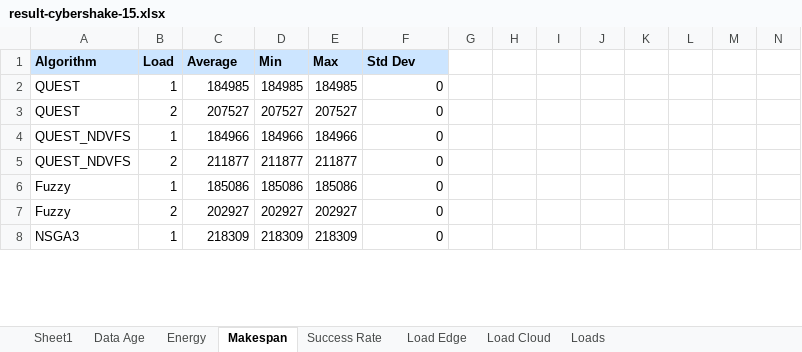
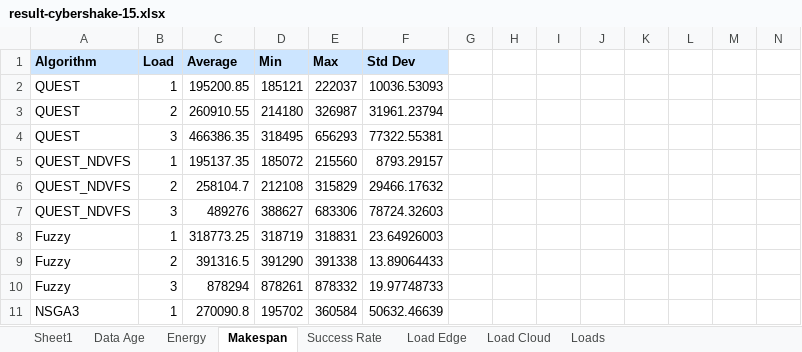
Before and after one commit to Anonymous0-0paper/QUEST, an Excel workbook: experiment/output/pegasus/result-cybershake-15.xlsx, sheet Makespan, drawn as a sheet; only a part is shown; values as stored, in another font and other column widths than the file's, no borders; addresses are those after the commit; rows hold the shown columns only; the diff covers the shown part only; the diff names each change by its address in the sheet, - before the commit and + after, or states it on an @@ line.

```diff
--- a/experiment/output/pegasus/result-cybershake-15.xlsx (sheet Makespan)
+++ b/experiment/output/pegasus/result-cybershake-15.xlsx (sheet Makespan)
-C2: 184985
+C2: 195200.85
-D2: 184985
+D2: 185121
-E2: 184985
+E2: 222037
-F2: 0
+F2: 10036.53093
-C3: 207527
+C3: 260910.55
-D3: 207527
+D3: 214180
-E3: 207527
+E3: 326987
-F3: 0
+F3: 31961.23794
+row 4: QUEST | 3 | 466386.35 | 318495 | 656293 | 77322.55381
-C5: 184966
+C5: 195137.35
-D5: 184966
+D5: 185072
-E5: 184966
+E5: 215560
-F5: 0
+F5: 8793.29157
-C6: 211877
+C6: 258104.7
-D6: 211877
+D6: 212108
-E6: 211877
+E6: 315829
-F6: 0
+F6: 29466.17632
+row 7: QUEST_NDVFS | 3 | 489276 | 388627 | 683306 | 78724.32603
-C8: 185086
+C8: 318773.25
-D8: 185086
+D8: 318719
-E8: 185086
+E8: 318831
-F8: 0
+F8: 23.64926003
-C9: 202927
+C9: 391316.5
-D9: 202927
+D9: 391290
-E9: 202927
+E9: 391338
-F9: 0
+F9: 13.89064433
+row 10: Fuzzy | 3 | 878294 | 878261 | 878332 | 19.97748733
-C11: 218309
+C11: 270090.8
-D11: 218309
+D11: 195702
-E11: 218309
+E11: 360584
-F11: 0
+F11: 50632.46639
```
Also changed, not shown: 21 added rows, 24 removed rows, 80 edited cells and cell formats elsewhere in this sheet, sheet Load Cloud, sheet Energy, sheet Data Age, sheet Load Edge, sheet Success Rate, sheet Loads, experiment/output/pegasus/result-cybershake-25.xlsx, 6 other files.
